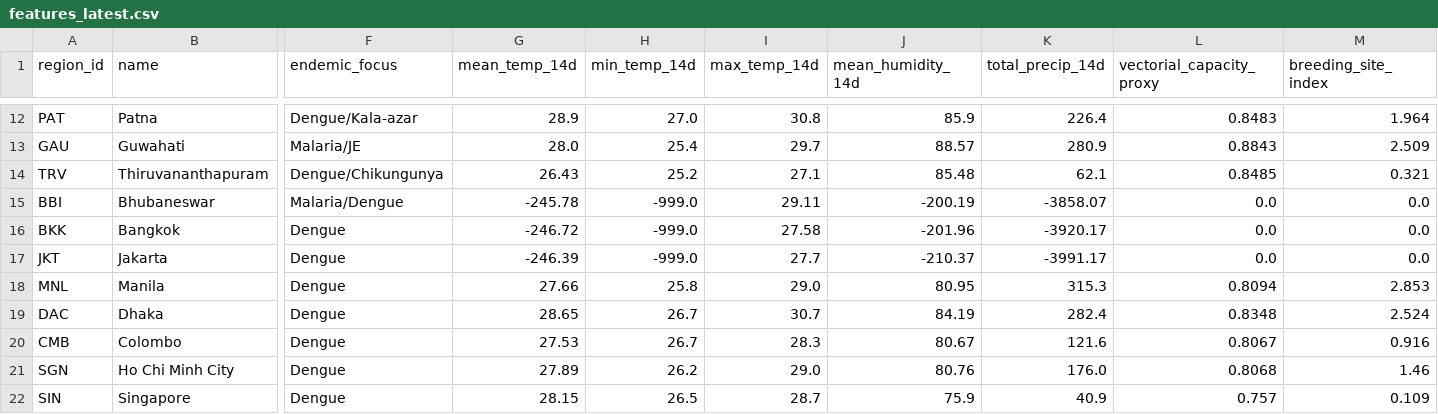
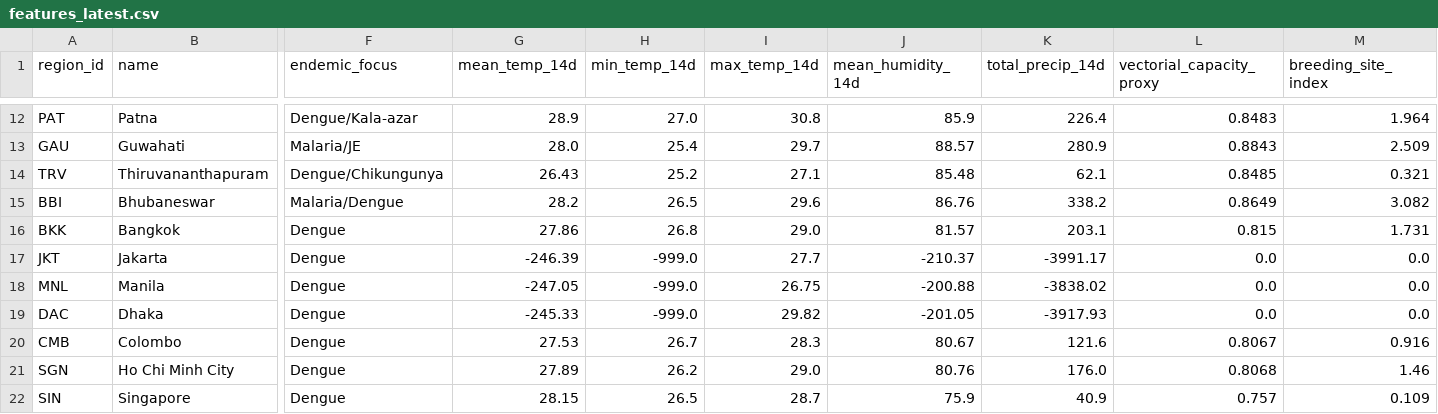
Before and after one commit to Rohith-888-destroyer/BioWeather, a CSV file: data/processed/features_latest.csv, drawn as a sheet; only a part is shown, gaps mark what is left out; the diff covers the shown part only; the diff names each change by its address in the sheet, - before the commit and + after, or states it on an @@ line.

```diff
--- a/data/processed/features_latest.csv
+++ b/data/processed/features_latest.csv
-G15 (mean_temp_14d): -245.78
+G15 (mean_temp_14d): 28.2
-H15 (min_temp_14d): -999.0
+H15 (min_temp_14d): 26.5
-I15 (max_temp_14d): 29.11
+I15 (max_temp_14d): 29.6
-J15 (mean_humidity_14d): -200.19
+J15 (mean_humidity_14d): 86.76
-K15 (total_precip_14d): -3858.07
+K15 (total_precip_14d): 338.2
-L15 (vectorial_capacity_proxy): 0.0
+L15 (vectorial_capacity_proxy): 0.8649
-M15 (breeding_site_index): 0.0
+M15 (breeding_site_index): 3.082
-G16 (mean_temp_14d): -246.72
+G16 (mean_temp_14d): 27.86
-H16 (min_temp_14d): -999.0
+H16 (min_temp_14d): 26.8
-I16 (max_temp_14d): 27.58
+I16 (max_temp_14d): 29.0
-J16 (mean_humidity_14d): -201.96
+J16 (mean_humidity_14d): 81.57
-K16 (total_precip_14d): -3920.17
+K16 (total_precip_14d): 203.1
-L16 (vectorial_capacity_proxy): 0.0
+L16 (vectorial_capacity_proxy): 0.815
-M16 (breeding_site_index): 0.0
+M16 (breeding_site_index): 1.731
-G18 (mean_temp_14d): 27.66
+G18 (mean_temp_14d): -247.05
-H18 (min_temp_14d): 25.8
+H18 (min_temp_14d): -999.0
-I18 (max_temp_14d): 29.0
+I18 (max_temp_14d): 26.75
-J18 (mean_humidity_14d): 80.95
+J18 (mean_humidity_14d): -200.88
-K18 (total_precip_14d): 315.3
+K18 (total_precip_14d): -3838.02
-L18 (vectorial_capacity_proxy): 0.8094
+L18 (vectorial_capacity_proxy): 0.0
-M18 (breeding_site_index): 2.853
+M18 (breeding_site_index): 0.0
-G19 (mean_temp_14d): 28.65
+G19 (mean_temp_14d): -245.33
-H19 (min_temp_14d): 26.7
+H19 (min_temp_14d): -999.0
-I19 (max_temp_14d): 30.7
+I19 (max_temp_14d): 29.82
-J19 (mean_humidity_14d): 84.19
+J19 (mean_humidity_14d): -201.05
-K19 (total_precip_14d): 282.4
+K19 (total_precip_14d): -3917.93
-L19 (vectorial_capacity_proxy): 0.8348
+L19 (vectorial_capacity_proxy): 0.0
-M19 (breeding_site_index): 2.524
+M19 (breeding_site_index): 0.0
```
Also changed, not shown: 43 edited cells elsewhere in this file, data/processed/risk_predictions.csv, 7 other files.
